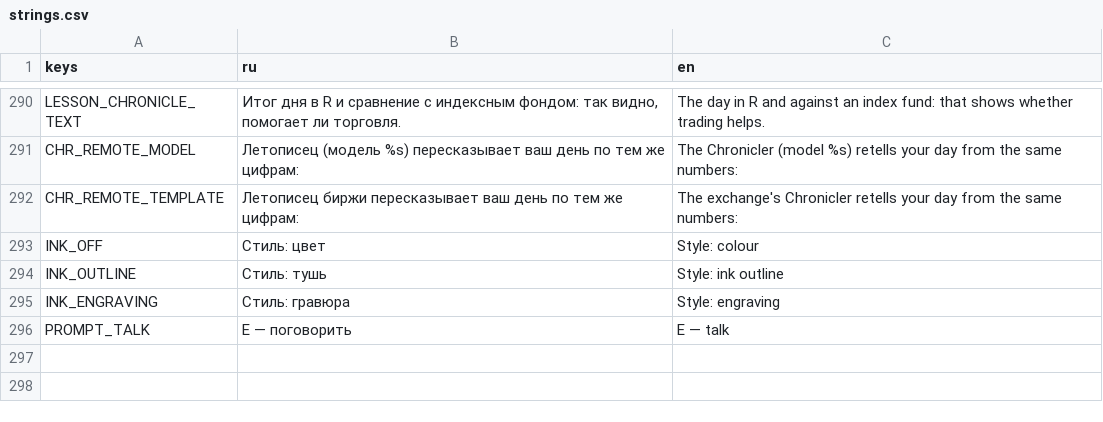
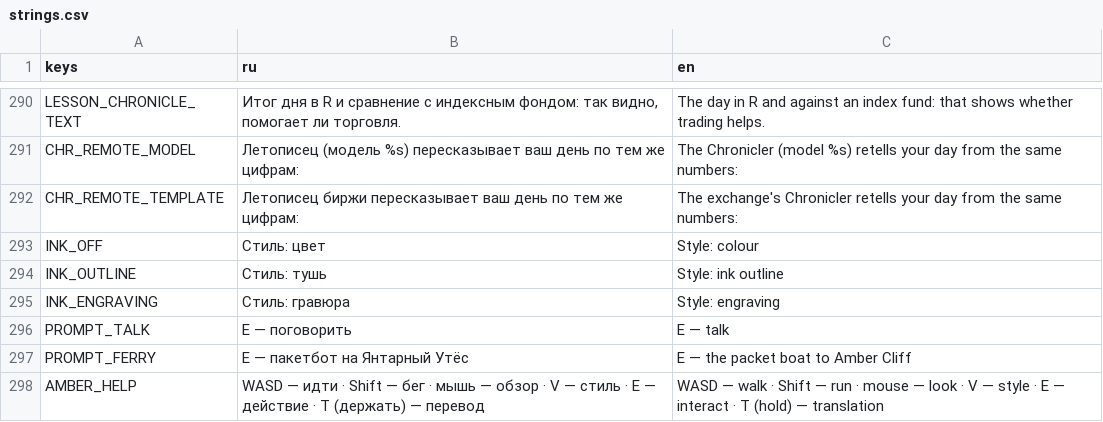
Before and after one commit to Aika8/learning-exchange, a CSV file: game3d/i18n/strings.csv, drawn as a sheet; only a part is shown, gaps mark what is left out; the diff names each change by its address in the sheet, - before the commit and + after, or states it on an @@ line.

Commit message:
game3d: Amber Cliff — a French-speaking island drawn as an album page; hold T for the gloss (ADR-0028 Proposed)

```diff
--- a/game3d/i18n/strings.csv
+++ b/game3d/i18n/strings.csv
+row 297: PROMPT_FERRY | E — пакетбот на Янтарный Утёс | E — the packet boat to Amber Cliff
+row 298: AMBER_HELP | WASD — идти · Shift — бег · мышь — обзор · V — стиль · E — действие · T (держать) — перевод | WASD — walk · Shift — run · mouse — look · V — style · E — interact · T (hold) — translation
```
Also changed, not shown: 46 other files.
